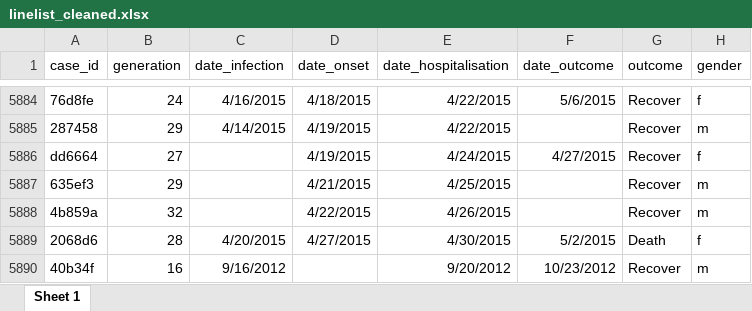
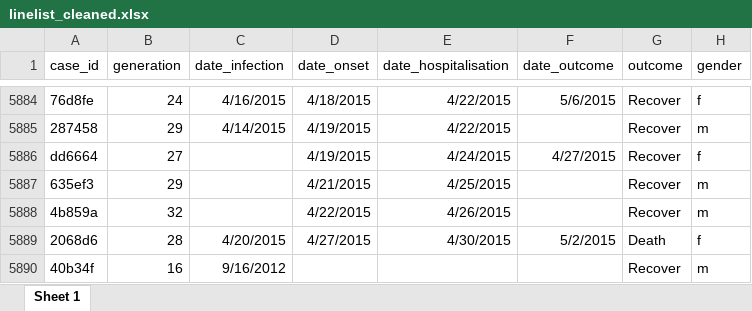
Before and after one commit to appliedepi/epiRhandbook_jp, an Excel workbook: data/linelist_cleaned.xlsx, sheet Sheet 1, drawn as a sheet; only a part is shown, gaps mark what is left out; values as stored, in another font and other column widths than the file's, no borders; the diff names each change by its address in the sheet, - before the commit and + after, or states it on an @@ line.

```diff
--- a/data/linelist_cleaned.xlsx (sheet Sheet 1)
+++ b/data/linelist_cleaned.xlsx (sheet Sheet 1)
-E5890 (date_hospitalisation): 9/20/2012
+E5890 (date_hospitalisation): (empty)
-F5890 (date_outcome): 10/23/2012
+F5890 (date_outcome): (empty)
```
Also changed, not shown: 14 other files.
